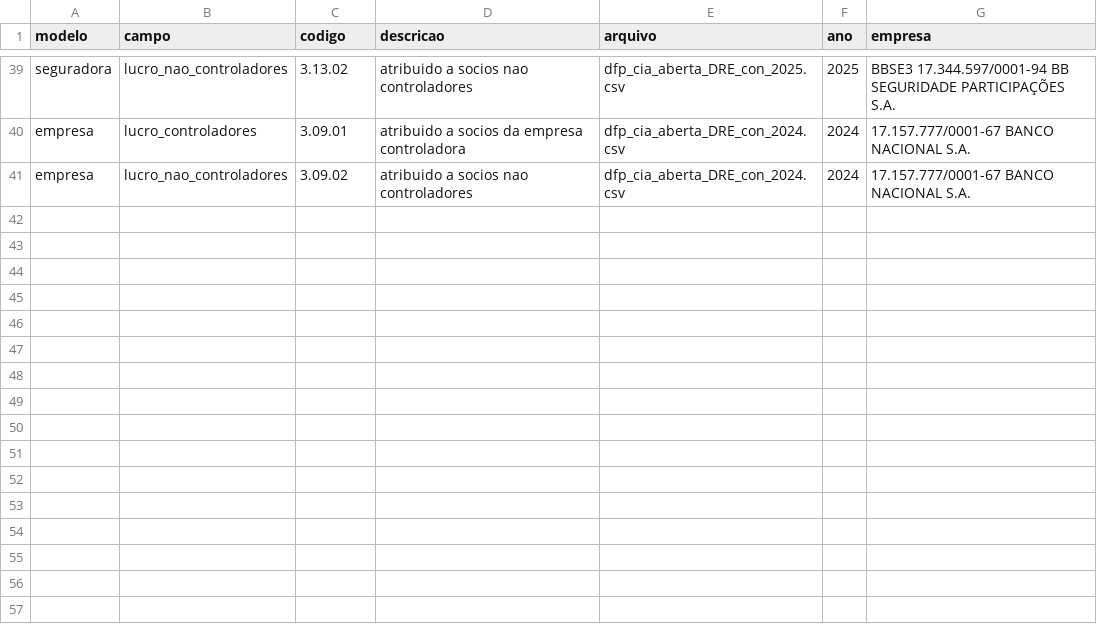
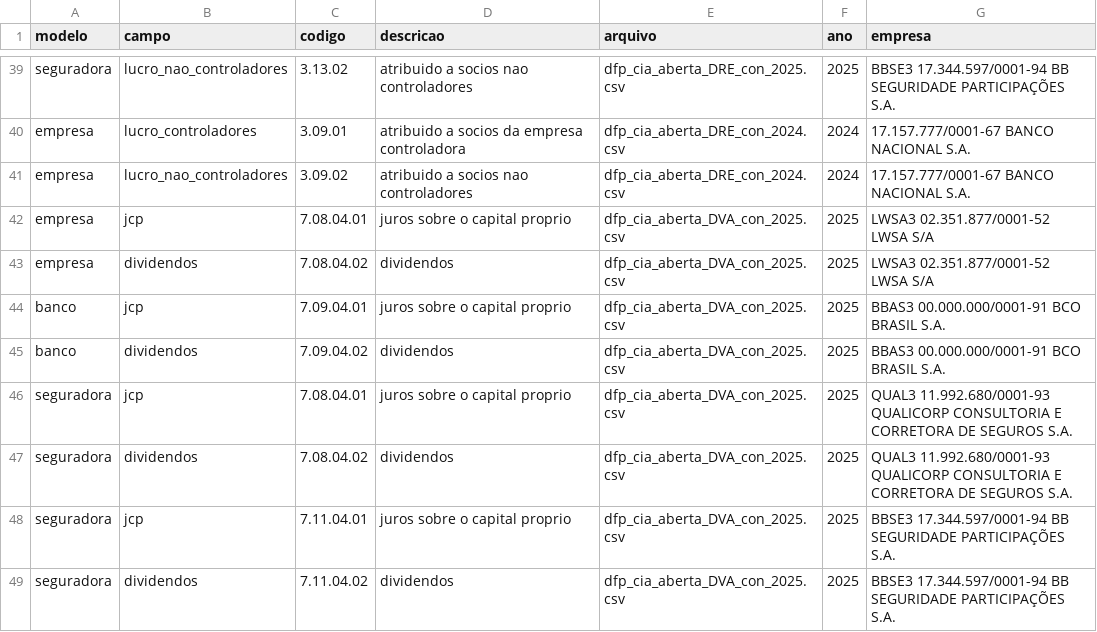
Before and after one commit to Marcos-Felipe-dos-Santos/Sentinela-B3, a CSV file: sentinela/data/referencia/contas_cvm.csv, drawn as a sheet; only a part is shown, gaps mark what is left out; the diff names each change by its address in the sheet, - before the commit and + after, or states it on an @@ line.

```diff
--- a/sentinela/data/referencia/contas_cvm.csv
+++ b/sentinela/data/referencia/contas_cvm.csv
+row 42: empresa | jcp | 7.08.04.01 | juros sobre o capital proprio | dfp_cia_aberta_DVA_con_2025.csv | 2025 | LWSA3 02.351.877/0001-52 LWSA S/A
+row 43: empresa | dividendos | 7.08.04.02 | dividendos | dfp_cia_aberta_DVA_con_2025.csv | 2025 | LWSA3 02.351.877/0001-52 LWSA S/A
+row 44: banco | jcp | 7.09.04.01 | juros sobre o capital proprio | dfp_cia_aberta_DVA_con_2025.csv | 2025 | BBAS3 00.000.000/0001-91 BCO BRASIL S.A.
+row 45: banco | dividendos | 7.09.04.02 | dividendos | dfp_cia_aberta_DVA_con_2025.csv | 2025 | BBAS3 00.000.000/0001-91 BCO BRASIL S.A.
+row 46: seguradora | jcp | 7.08.04.01 | juros sobre o capital proprio | dfp_cia_aberta_DVA_con_2025.csv | 2025 | QUAL3 11.992.680/0001-93 QUALICORP CONSULTORIA E CORRETORA DE SEGUROS S.A.
+row 47: seguradora | dividendos | 7.08.04.02 | dividendos | dfp_cia_aberta_DVA_con_2025.csv | 2025 | QUAL3 11.992.680/0001-93 QUALICORP CONSULTORIA E CORRETORA DE SEGUROS S.A.
+row 48: seguradora | jcp | 7.11.04.01 | juros sobre o capital proprio | dfp_cia_aberta_DVA_con_2025.csv | 2025 | BBSE3 17.344.597/0001-94 BB SEGURIDADE PARTICIPAÇÕES S.A.
+row 49: seguradora | dividendos | 7.11.04.02 | dividendos | dfp_cia_aberta_DVA_con_2025.csv | 2025 | BBSE3 17.344.597/0001-94 BB SEGURIDADE PARTICIPAÇÕES S.A.
```
Also changed, not shown: 8 other files.
